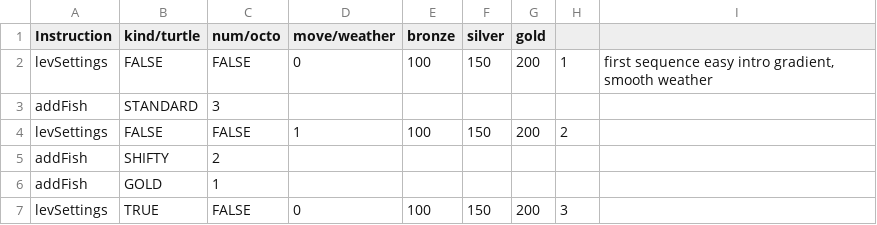
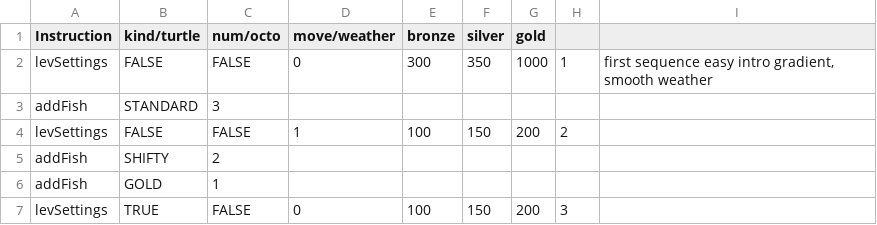
Before and after one commit to clownbox/harpoon-lagoon, a CSV file: Assets/Resources/LevelSets.csv, drawn as a sheet; only a part is shown.

```diff
--- a/Assets/Resources/LevelSets.csv
+++ b/Assets/Resources/LevelSets.csv
@@ -1,3 +1,3 @@
 Instruction,kind/turtle,num/octo,move/weather,bronze,silver,gold,,
-levSettings,FALSE,FALSE,0,100,150,200,1,"first sequence easy intro gradient, smooth weather"
+levSettings,FALSE,FALSE,0,300,350,1000,1,"first sequence easy intro gradient, smooth weather"
 addFish,STANDARD,3,,,,,,
```
Also changed, not shown: 6 other files.
